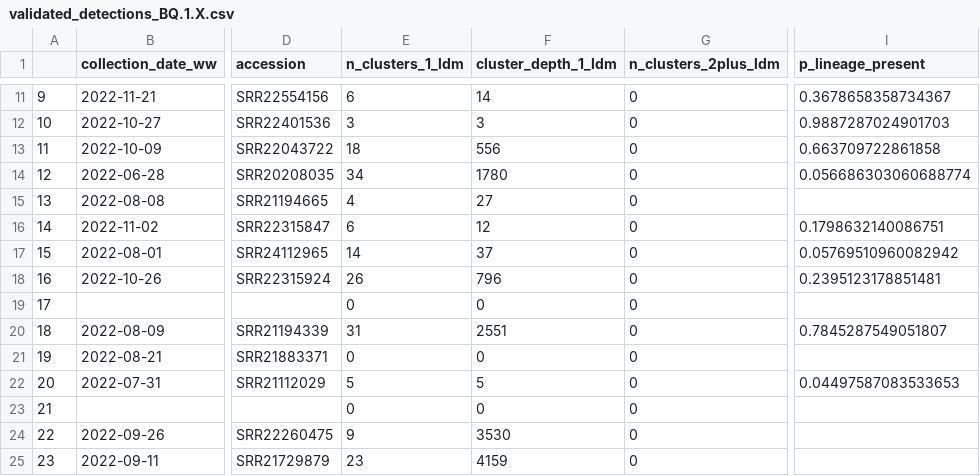
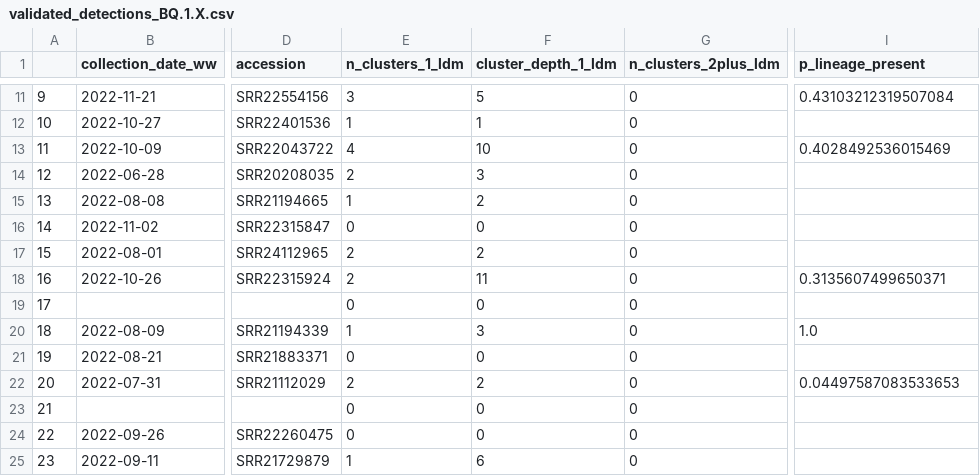
Before and after one commit to dylanpilz/validate-detections, a CSV file: validated/validated_detections_BQ.1.X.csv, drawn as a sheet; only a part is shown, gaps mark what is left out; the diff covers the shown part only; the diff names each change by its address in the sheet, - before the commit and + after, or states it on an @@ line.

```diff
--- a/validated/validated_detections_BQ.1.X.csv
+++ b/validated/validated_detections_BQ.1.X.csv
-E11 (n_clusters_1_ldm): 6
+E11 (n_clusters_1_ldm): 3
-F11 (cluster_depth_1_ldm): 14
+F11 (cluster_depth_1_ldm): 5
-I11 (p_lineage_present): 0.3678658358734367
+I11 (p_lineage_present): 0.43103212319507084
-E12 (n_clusters_1_ldm): 3
+E12 (n_clusters_1_ldm): 1
-F12 (cluster_depth_1_ldm): 3
+F12 (cluster_depth_1_ldm): 1
-I12 (p_lineage_present): 0.9887287024901703
+I12 (p_lineage_present): (empty)
-E13 (n_clusters_1_ldm): 18
+E13 (n_clusters_1_ldm): 4
-F13 (cluster_depth_1_ldm): 556
+F13 (cluster_depth_1_ldm): 10
-I13 (p_lineage_present): 0.663709722861858
+I13 (p_lineage_present): 0.4028492536015469
-E14 (n_clusters_1_ldm): 34
+E14 (n_clusters_1_ldm): 2
-F14 (cluster_depth_1_ldm): 1780
+F14 (cluster_depth_1_ldm): 3
-I14 (p_lineage_present): 0.056686303060688774
+I14 (p_lineage_present): (empty)
-E15 (n_clusters_1_ldm): 4
+E15 (n_clusters_1_ldm): 1
-F15 (cluster_depth_1_ldm): 27
+F15 (cluster_depth_1_ldm): 2
-E16 (n_clusters_1_ldm): 6
+E16 (n_clusters_1_ldm): 0
-F16 (cluster_depth_1_ldm): 12
+F16 (cluster_depth_1_ldm): 0
-I16 (p_lineage_present): 0.1798632140086751
+I16 (p_lineage_present): (empty)
-E17 (n_clusters_1_ldm): 14
+E17 (n_clusters_1_ldm): 2
-F17 (cluster_depth_1_ldm): 37
+F17 (cluster_depth_1_ldm): 2
-I17 (p_lineage_present): 0.05769510960082942
+I17 (p_lineage_present): (empty)
-E18 (n_clusters_1_ldm): 26
+E18 (n_clusters_1_ldm): 2
-F18 (cluster_depth_1_ldm): 796
+F18 (cluster_depth_1_ldm): 11
-I18 (p_lineage_present): 0.2395123178851481
+I18 (p_lineage_present): 0.3135607499650371
-E20 (n_clusters_1_ldm): 31
+E20 (n_clusters_1_ldm): 1
-F20 (cluster_depth_1_ldm): 2551
+F20 (cluster_depth_1_ldm): 3
-I20 (p_lineage_present): 0.7845287549051807
+I20 (p_lineage_present): 1.0
-E22 (n_clusters_1_ldm): 5
+E22 (n_clusters_1_ldm): 2
-F22 (cluster_depth_1_ldm): 5
+F22 (cluster_depth_1_ldm): 2
-E24 (n_clusters_1_ldm): 9
+E24 (n_clusters_1_ldm): 0
-F24 (cluster_depth_1_ldm): 3530
+F24 (cluster_depth_1_ldm): 0
-E25 (n_clusters_1_ldm): 23
+E25 (n_clusters_1_ldm): 1
-F25 (cluster_depth_1_ldm): 4159
+F25 (cluster_depth_1_ldm): 6
```
Also changed, not shown: 117 edited cells elsewhere in this file, validated/validated_detections_BA.2.75.X.csv, validated/validated_detections_BF.7.X.csv, 3 other files.
